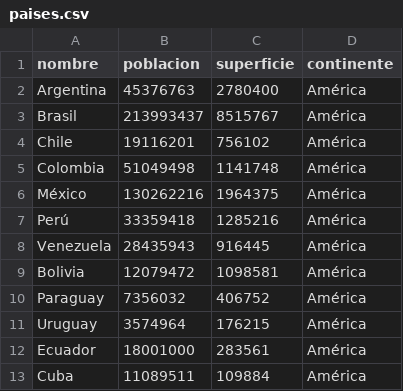
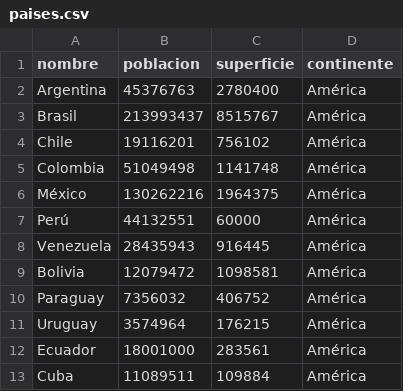
Before and after one commit to Santii58/TPI_Programacion1, a CSV file: paises.csv, drawn as a sheet; only a part is shown.

```diff
--- a/paises.csv
+++ b/paises.csv
@@ -6,3 +6,3 @@ Colombia,51049498,1141748,América
 México,130262216,1964375,América
-Perú,33359418,1285216,América
+Perú,44132551,60000,América
 Venezuela,28435943,916445,América
```
Also changed, not shown: 1 other file.
